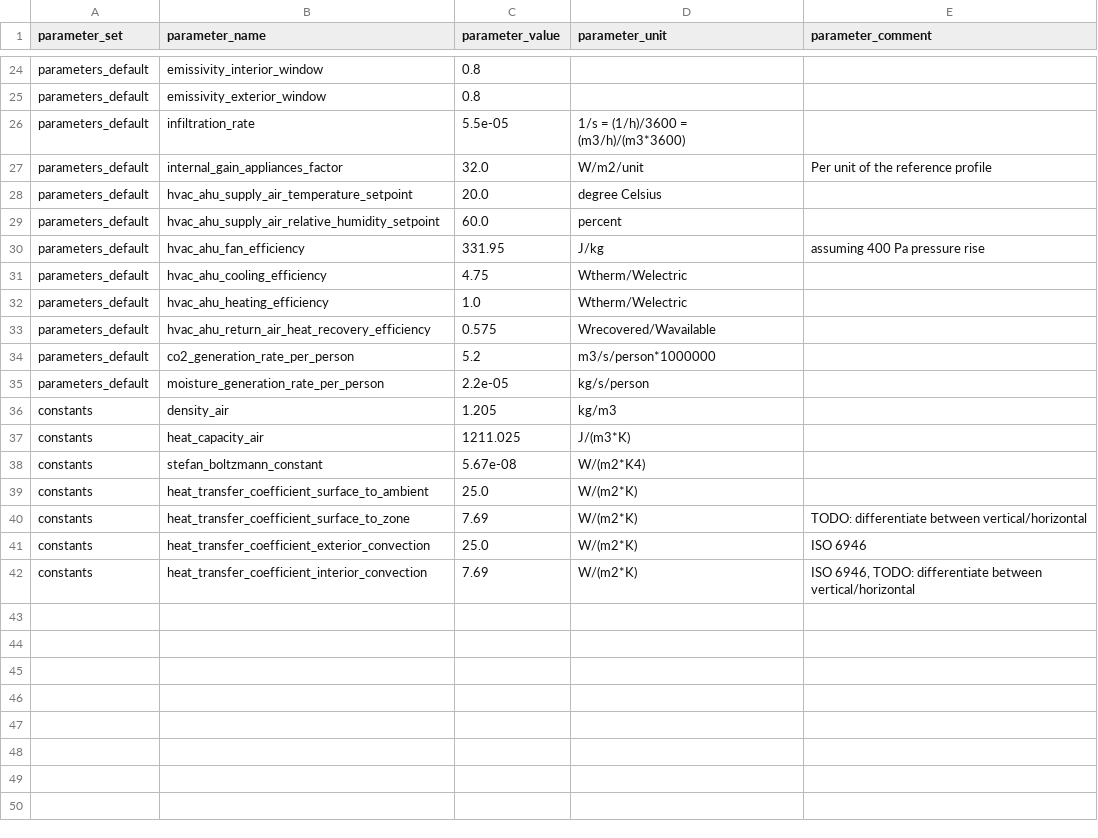
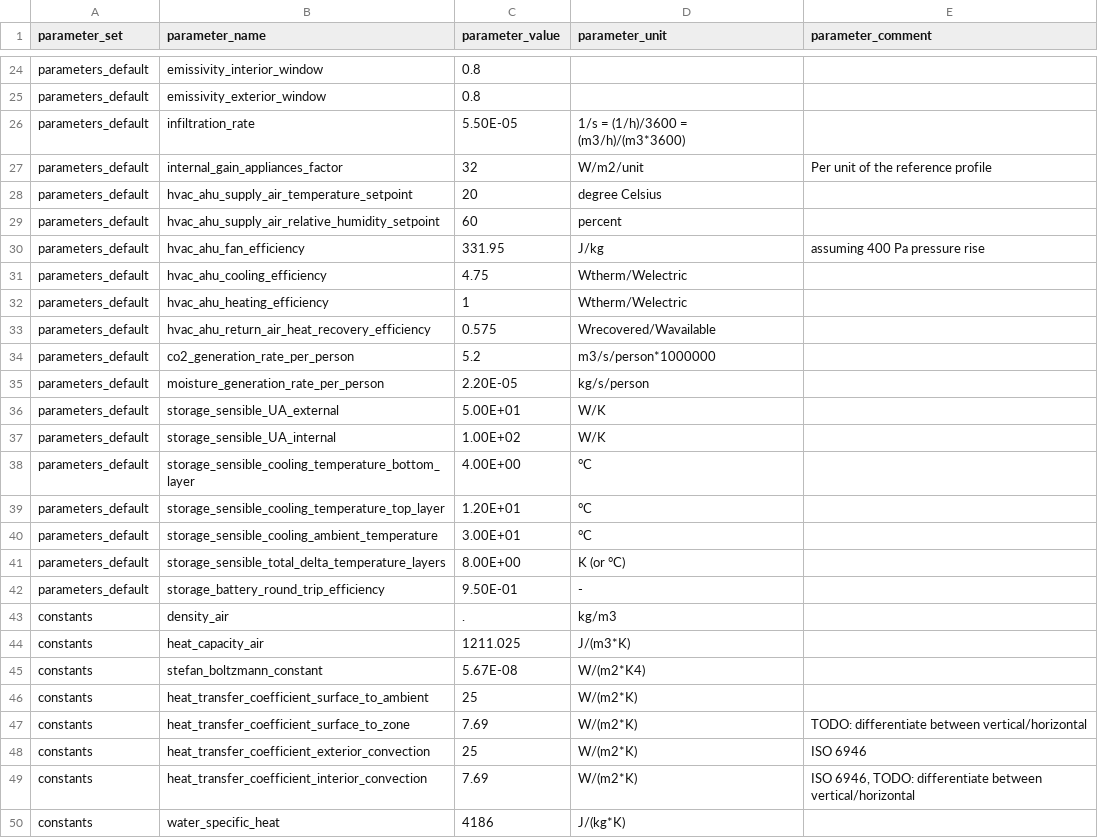
Before and after one commit to mesmo-dev/cobmo, a CSV file: data/building_parameter_sets.csv, drawn as a sheet; only a part is shown, gaps mark what is left out; addresses are those after the commit; the diff covers the shown part only; the diff names each change by its address in the sheet, - before the commit and + after, or states it on an @@ line.

Commit message:
Added def for "sensible_storage_level" and "battery_storage_level

```diff
--- a/data/building_parameter_sets.csv
+++ b/data/building_parameter_sets.csv
-C26 (parameter_value): 5.5e-05
+C26 (parameter_value): 5.50E-05
-C27 (parameter_value): 32.0
+C27 (parameter_value): 32
-C28 (parameter_value): 20.0
+C28 (parameter_value): 20
-C29 (parameter_value): 60.0
+C29 (parameter_value): 60
-C32 (parameter_value): 1.0
+C32 (parameter_value): 1
-C35 (parameter_value): 2.2e-05
+C35 (parameter_value): 2.20E-05
+row 36: parameters_default | storage_sensible_UA_external | 5.00E+01 | W/K
+row 37: parameters_default | storage_sensible_UA_internal | 1.00E+02 | W/K
+row 38: parameters_default | storage_sensible_cooling_temperature_bottom_layer | 4.00E+00 | °C
+row 39: parameters_default | storage_sensible_cooling_temperature_top_layer | 1.20E+01 | °C
+row 40: parameters_default | storage_sensible_cooling_ambient_temperature | 3.00E+01 | °C
+row 41: parameters_default | storage_sensible_total_delta_temperature_layers | 8.00E+00 | K (or °C)
+row 42: parameters_default | storage_battery_round_trip_efficiency | 9.50E-01 | -
-C43 (parameter_value): 1.205
+C43 (parameter_value): .
-C45 (parameter_value): 5.67e-08
+C45 (parameter_value): 5.67E-08
-C46 (parameter_value): 25.0
+C46 (parameter_value): 25
-C48 (parameter_value): 25.0
+C48 (parameter_value): 25
+row 50: constants | water_specific_heat | 4186 | J/(kg*K)
```
Also changed, not shown: 5 edited cells elsewhere in this file, 1 other file.
